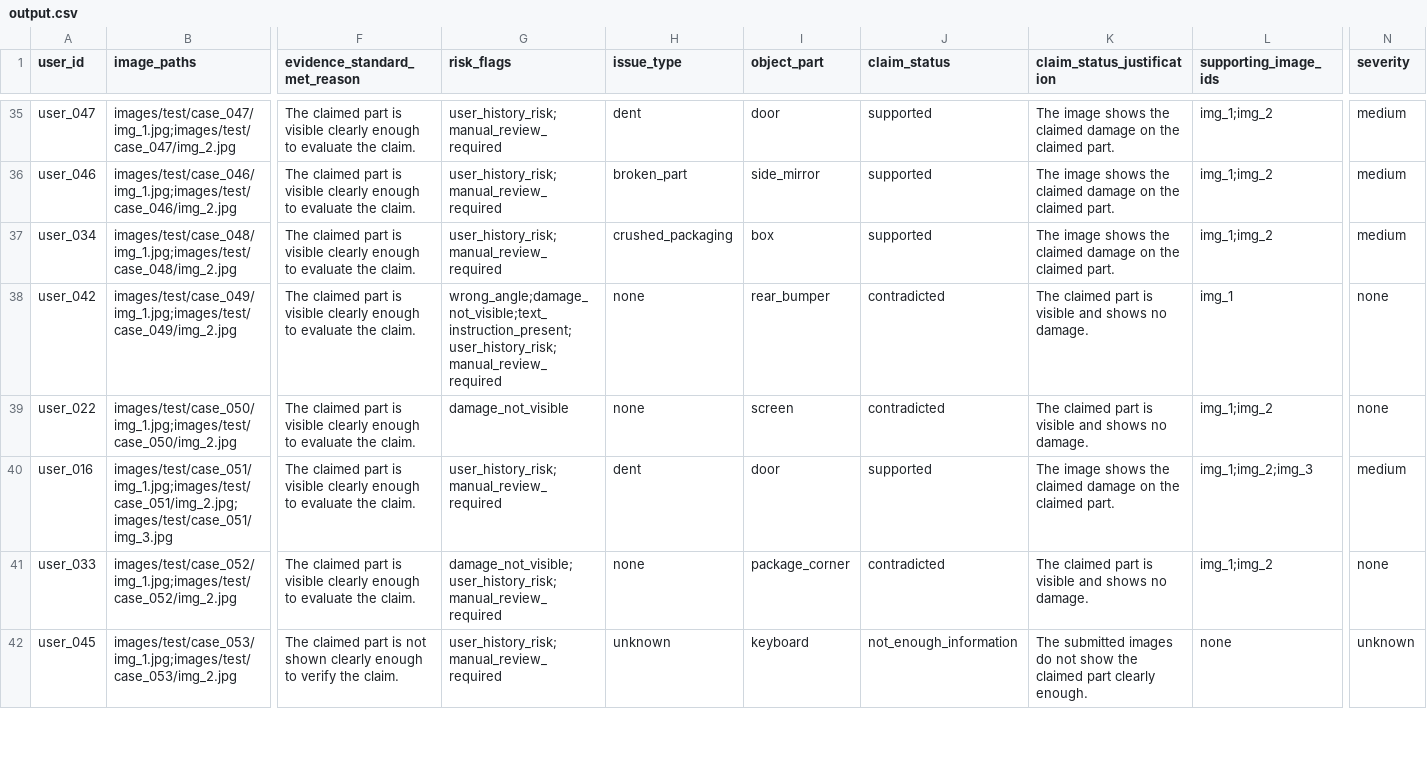
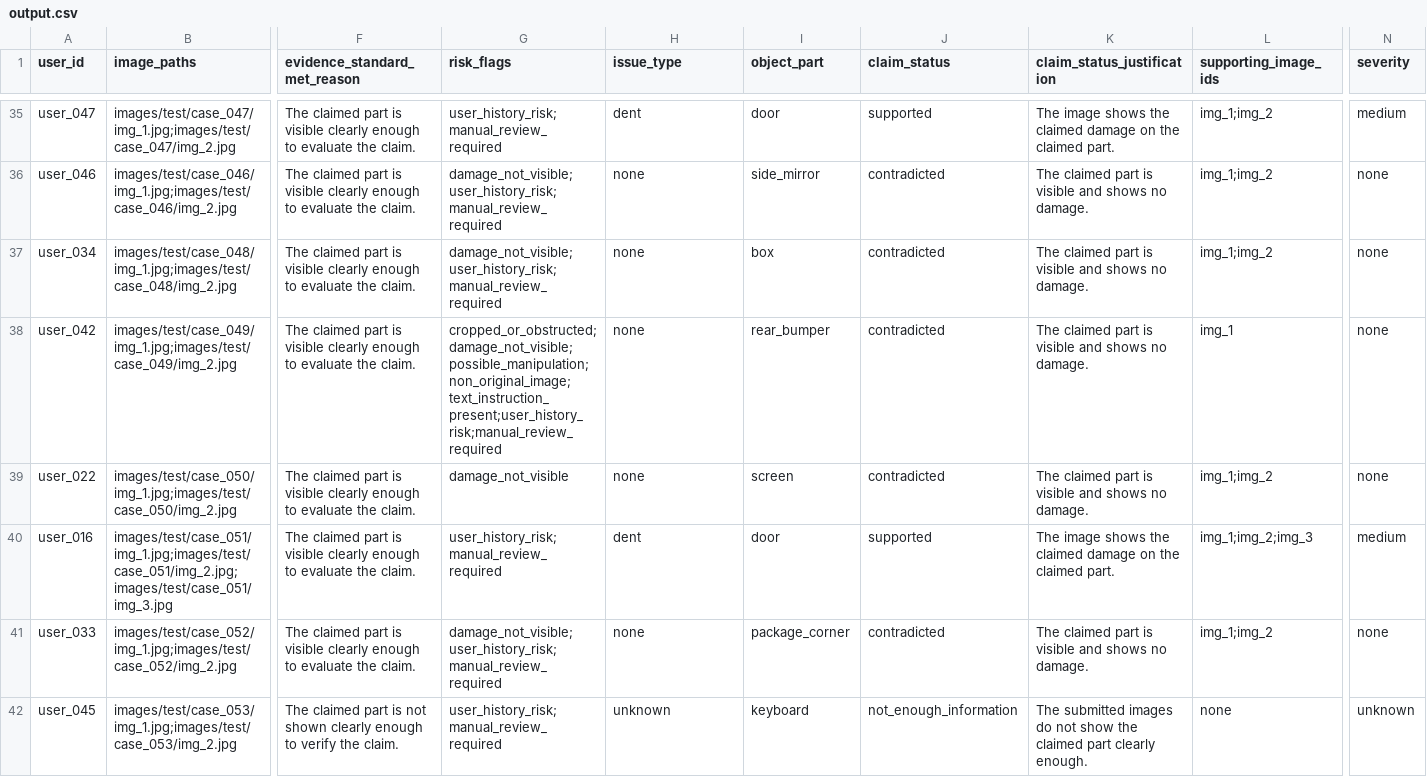
Before and after one commit to yashs33244/hackerrank-agent, a CSV file: output.csv, drawn as a sheet; only a part is shown, gaps mark what is left out; the diff covers the shown part only; the diff names each change by its address in the sheet, - before the commit and + after, or states it on an @@ line.

```diff
--- a/output.csv
+++ b/output.csv
-G36:G37 (risk_flags): user_history_risk;manual_review_required
+G36:G37 (risk_flags): damage_not_visible;user_history_risk;manual_review_required
-H36 (issue_type): broken_part
+H36 (issue_type): none
-J36:J37 (claim_status): supported
+J36:J37 (claim_status): contradicted
-K36:K37 (claim_status_justification): The image shows the claimed damage on the claimed part.
+K36:K37 (claim_status_justification): The claimed part is visible and shows no damage.
-N36:N37 (severity): medium
+N36:N37 (severity): none
-H37 (issue_type): crushed_packaging
+H37 (issue_type): none
-G38 (risk_flags): wrong_angle;damage_not_visible;text_instruction_present;user_history_risk;manual_review_required
+G38 (risk_flags): cropped_or_obstructed;damage_not_visible;possible_manipulation;non_original_image;text_instruction_present;user_history_risk;manual_review_required
```
Also changed, not shown: 33 edited cells elsewhere in this file, 13 other files.
